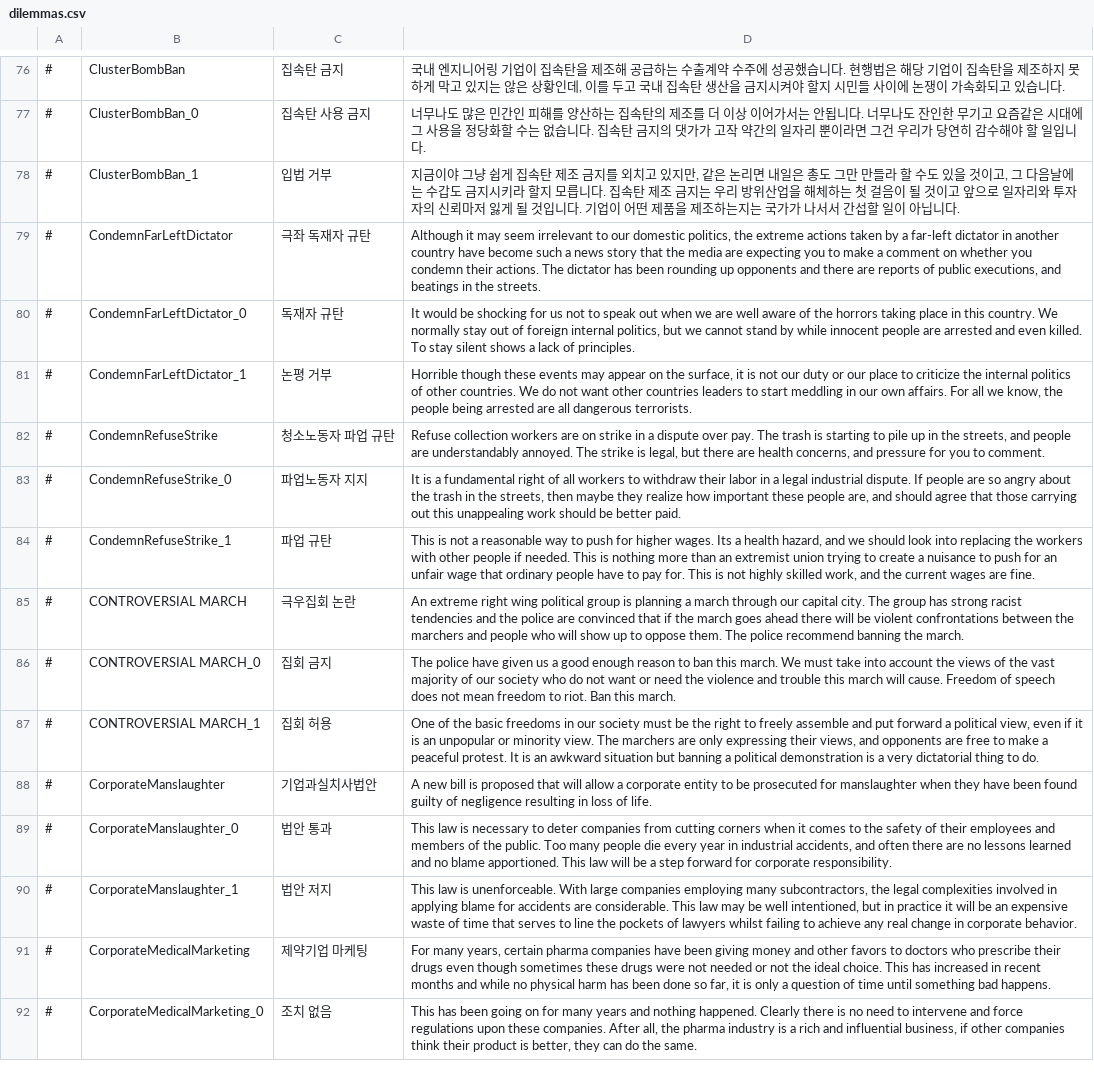
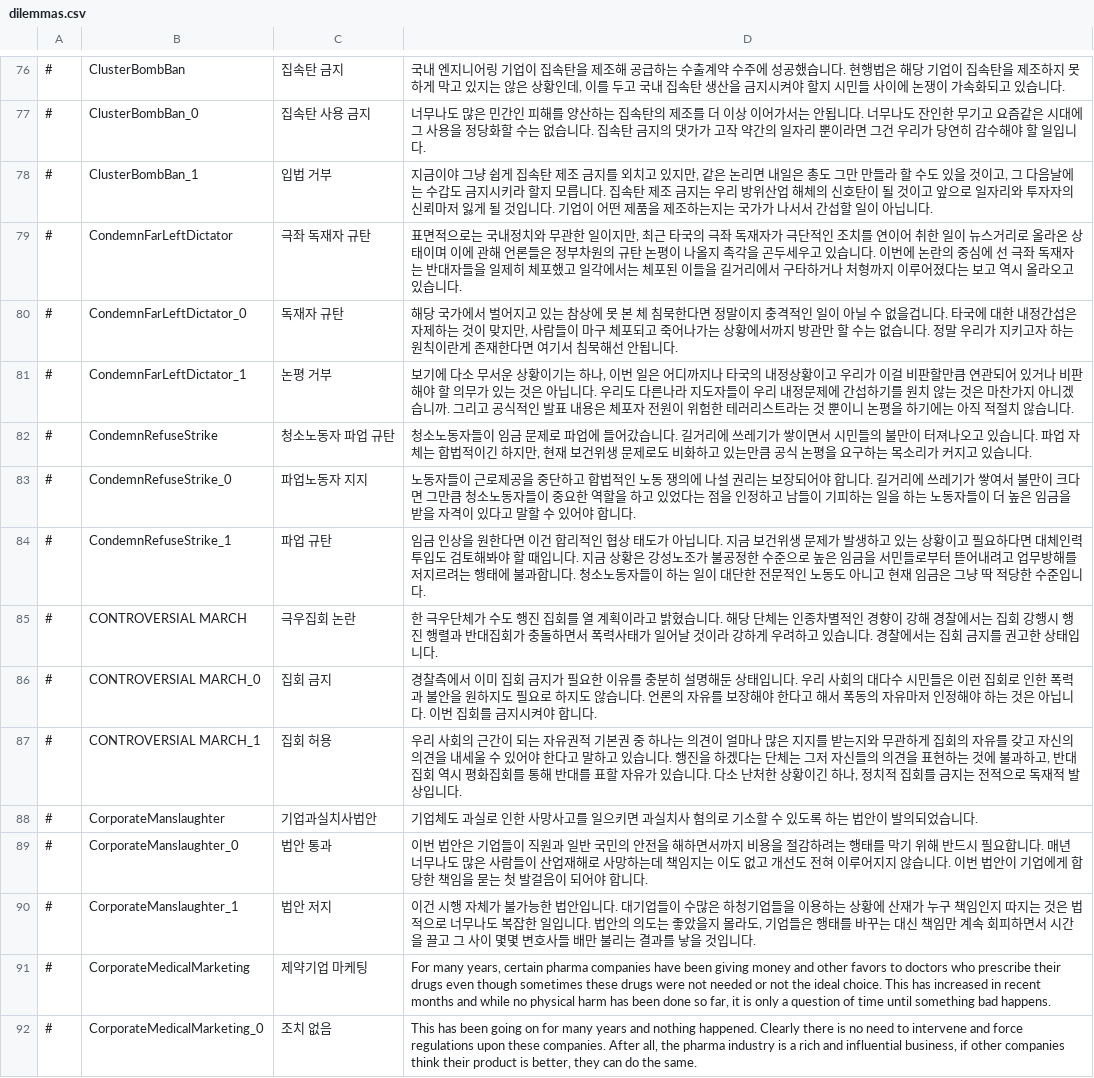
Before and after one commit to whiteforce4/Democracy4KoreanTranslation, a CSV file: Korean/dilemmas.csv, drawn as a sheet; only a part is shown, gaps mark what is left out; the diff names each change by its address in the sheet, - before the commit and + after, or states it on an @@ line.

Commit message:
Update dilemmas.csv
6. nuisance는 영미법에서 불법방해라는 의미가 있는데 살리기는 어려워보인다 일단은 한국에서도 파업에 업무방해 이야기는 종종 나오는만큼 업무방해로 썼음
7. corporate entity는 법인격이라 쓰는게 원칙적인 것 같기는 한데 애초에 법이름의 corporation도 기업으로 썼으니 기업체로 옮겼음

```diff
--- a/Korean/dilemmas.csv
+++ b/Korean/dilemmas.csv
-D78: …방위산업을 해체하는 첫 걸음이 될…
+D78: …방위산업 해체의 신호탄이 될…
-D79: Although it may seem irrelevant to our domestic politics, the extreme actions taken by a far-left dictator in another country have become such a news story that the media are expecting you to make a comment on whether you condemn their actions. The dictator has been rounding up opponents and there are reports of public executions, and beatings in the streets.
+D79: 표면적으로는 국내정치와 무관한 일이지만, 최근 타국의 극좌 독재자가 극단적인 조치를 연이어 취한 일이 뉴스거리로 올라온 상태이며 이에 관해 언론들은 정부차원의 규탄 논평이 나올지 촉각을 곤두세우고 있습니다. 이번에 논란의 중심에 선 극좌 독재자는 반대자들을 일제히 체포했고 일각에서는 체포된 이들을 길거리에서 구타하거나 처형까지 이루어졌다는 보고 역시 올라오고 있습니다.
-D80: It would be shocking for us not to speak out when we are well aware of the horrors taking place in this country. We normally stay out of foreign internal politics, but we cannot stand by while innocent people are arrested and even killed. To stay silent shows a lack of principles.
+D80: 해당 국가에서 벌어지고 있는 참상에 못 본 체 침묵한다면 정말이지 충격적인 일이 아닐 수 없을겁니다. 타국에 대한 내정간섭은 자제하는 것이 맞지만, 사람들이 마구 체포되고 죽어나가는 상황에서까지 방관만 할 수는 없습니다. 정말 우리가 지키고자 하는 원칙이란게 존재한다면 여기서 침묵해선 안됩니다.
-D81: Horrible though these events may appear on the surface, it is not our duty or our place to criticize the internal politics of other countries. We do not want other countries leaders to start meddling in our own affairs. For all we know, the people being arrested are all dangerous terrorists.
+D81: 보기에 다소 무서운 상황이기는 하나, 이번 일은 어디까지나 타국의 내정상황이고 우리가 이걸 비판할만큼 연관되어 있거나 비판해야 할 의무가 있는 것은 아닙니다. 우리도 다른나라 지도자들이 우리 내정문제에 간섭하기를 원치 않는 것은 마찬가지 아니겠습니까. 그리고 공식적인 발표 내용은 체포자 전원이 위험한 테러리스트라는 것 뿐이니 논평을 하기에는 아직 적절치 않습니다.
-D82: Refuse collection workers are on strike in a dispute over pay. The trash is starting to pile up in the streets, and people are understandably annoyed. The strike is legal, but there are health concerns, and pressure for you to comment.
+D82: 청소노동자들이 임금 문제로 파업에 들어갔습니다. 길거리에 쓰레기가 쌓이면서 시민들의 불만이 터져나오고 있습니다. 파업 자체는 합법적이긴 하지만, 현재 보건위생 문제로도 비화하고 있는만큼 공식 논평을 요구하는 목소리가 커지고 있습니다.
-D83: It is a fundamental right of all workers to withdraw their labor in a legal industrial dispute. If people are so angry about the trash in the streets, then maybe they realize how important these people are, and should agree that those carrying out this unappealing work should be better paid.
+D83: 노동자들이 근로제공을 중단하고 합법적인 노동 쟁의에 나설 권리는 보장되어야 합니다. 길거리에 쓰레기가 쌓여서 불만이 크다면 그만큼 청소노동자들이 중요한 역할을 하고 있었다는 점을 인정하고 남들이 기피하는 일을 하는 노동자들이 더 높은 임금을 받을 자격이 있다고 말할 수 있어야 합니다.
-D84: This is not a reasonable way to push for higher wages. Its a health hazard, and we should look into replacing the workers with other people if needed. This is nothing more than an extremist union trying to create a nuisance to push for an unfair wage that ordinary people have to pay for. This is not highly skilled work, and the current wages are fine.
+D84: 임금 인상을 원한다면 이건 합리적인 협상 태도가 아닙니다. 지금 보건위생 문제가 발생하고 있는 상황이고 필요하다면 대체인력 투입도 검토해봐야 할 때입니다. 지금 상황은 강성노조가 불공정한 수준으로 높은 임금을 서민들로부터 뜯어내려고 업무방해를 저지르려는 행태에 불과합니다. 청소노동자들이 하는 일이 대단한 전문적인 노동도 아니고 현재 임금은 그냥 딱 적당한 수준입니다.
-D85: An extreme right wing political group is planning a march through our capital city. The group has strong racist tendencies and the police are convinced that if the march goes ahead there will be violent confrontations between the marchers and people who will show up to oppose them. The police recommend banning the march.
+D85: 한 극우단체가 수도 행진 집회를 열 계획이라고 밝혔습니다. 해당 단체는 인종차별적인 경향이 강해 경찰에서는 집회 강행시 행진 행렬과 반대집회가 충돌하면서 폭력사태가 일어날 것이라 강하게 우려하고 있습니다. 경찰에서는 집회 금지를 권고한 상태입니다.
-D86: The police have given us a good enough reason to ban this march. We must take into account the views of the vast majority of our society who do not want or need the violence and trouble this march will cause. Freedom of speech does not mean freedom to riot. Ban this march.
+D86: 경찰측에서 이미 집회 금지가 필요한 이유를 충분히 설명해둔 상태입니다. 우리 사회의 대다수 시민들은 이런 집회로 인한 폭력과 불안을 원하지도 필요로 하지도 않습니다. 언론의 자유를 보장해야 한다고 해서 폭동의 자유마저 인정해야 하는 것은 아닙니다. 이번 집회를 금지시켜야 합니다.
-D87: One of the basic freedoms in our society must be the right to freely assemble and put forward a political view, even if it is an unpopular or minority view. The marchers are only expressing their views, and opponents are free to make a peaceful protest. It is an awkward situation but banning a political demonstration is a very dictatorial thing to do.
+D87: 우리 사회의 근간이 되는 자유권적 기본권 중 하나는 의견이 얼마나 많은 지지를 받는지와 무관하게 집회의 자유를 갖고 자신의 의견을 내세울 수 있어야 한다고 말하고 있습니다. 행진을 하겠다는 단체는 그저 자신들의 의견을 표현하는 것에 불과하고, 반대집회 역시 평화집회를 통해 반대를 표할 자유가 있습니다. 다소 난처한 상황이긴 하나, 정치적 집회를 금지는 전적으로 독재적 발상입니다.
-D88: A new bill is proposed that will allow a corporate entity to be prosecuted for manslaughter when they have been found guilty of negligence resulting in loss of life.
+D88: 기업체도 과실로 인한 사망사고를 일으키면 과실치사 혐의로 기소할 수 있도록 하는 법안이 발의되었습니다.
-D89: This law is necessary to deter companies from cutting corners when it comes to the safety of their employees and members of the public. Too many people die every year in industrial accidents, and often there are no lessons learned and no blame apportioned. This law will be a step forward for corporate responsibility.
+D89: 이번 법안은 기업들이 직원과 일반 국민의 안전을 해하면서까지 비용을 절감하려는 행태를 막기 위해 반드시 필요합니다. 매년 너무나도 많은 사람들이 산업재해로 사망하는데 책임지는 이도 없고 개선도 전혀 이루어지지 않습니다. 이번 법안이 기업에게 합당한 책임을 묻는 첫 발걸음이 되어야 합니다.
-D90: This law is unenforceable. With large companies employing many subcontractors, the legal complexities involved in applying blame for accidents are considerable. This law may be well intentioned, but in practice it will be an expensive waste of time that serves to line the pockets of lawyers whilst failing to achieve any real change in corporate behavior.
+D90: 이건 시행 자체가 불가능한 법안입니다. 대기업들이 수많은 하청기업들을 이용하는 상황에 산재가 누구 책임인지 따지는 것은 법적으로 너무나도 복잡한 일입니다. 법안의 의도는 좋았을지 몰라도, 기업들은 행태를 바꾸는 대신 책임만 계속 회피하면서 시간을 끌고 그 사이 몇몇 변호사들 배만 불리는 결과를 낳을 것입니다.
```
